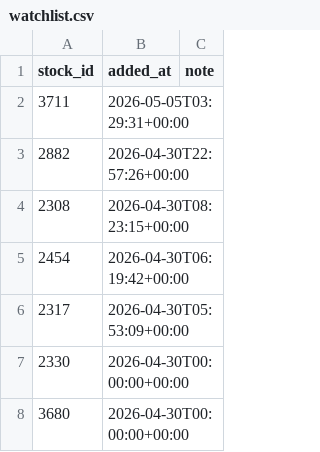
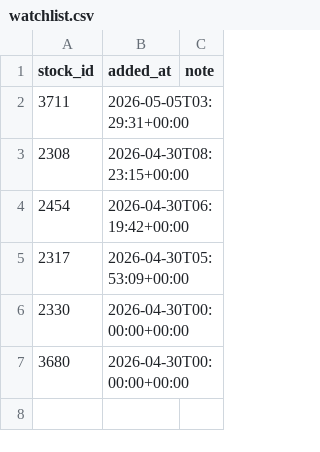
Before and after one commit to jjen0206/stock-screener, a CSV file: data/twse_snapshot/watchlist.csv, drawn as a sheet; the diff names each change by its address in the sheet, - before the commit and + after, or states it on an @@ line.

```diff
--- a/data/twse_snapshot/watchlist.csv
+++ b/data/twse_snapshot/watchlist.csv
-row 3: 2882 | 2026-04-30T22:57:26+00:00
```
